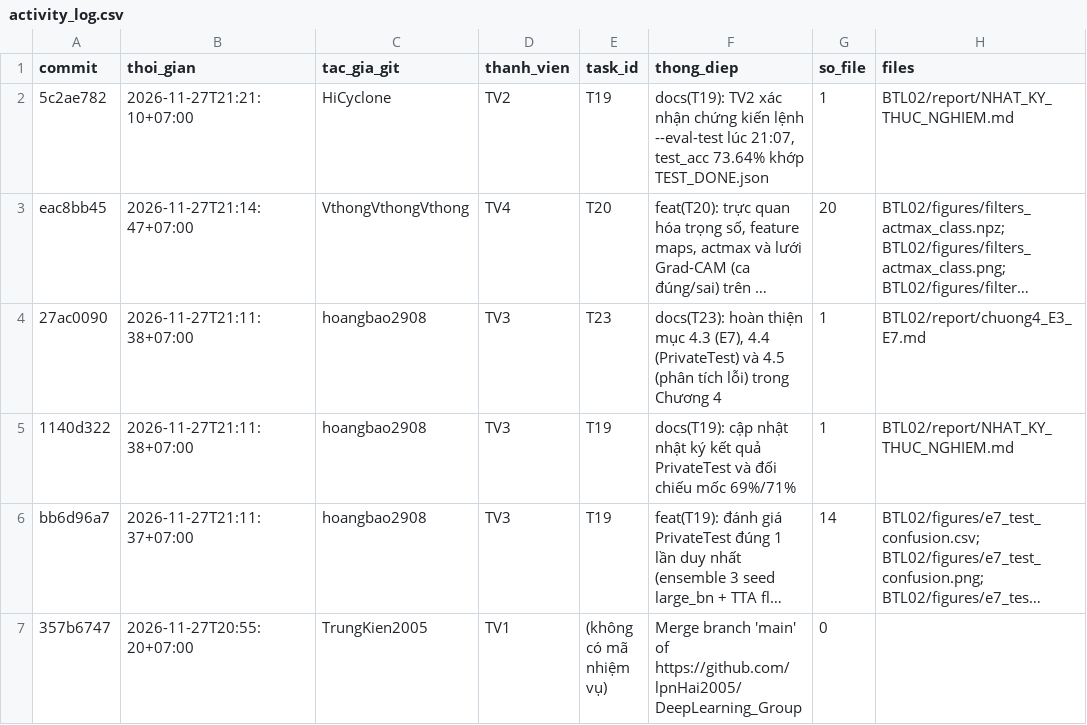
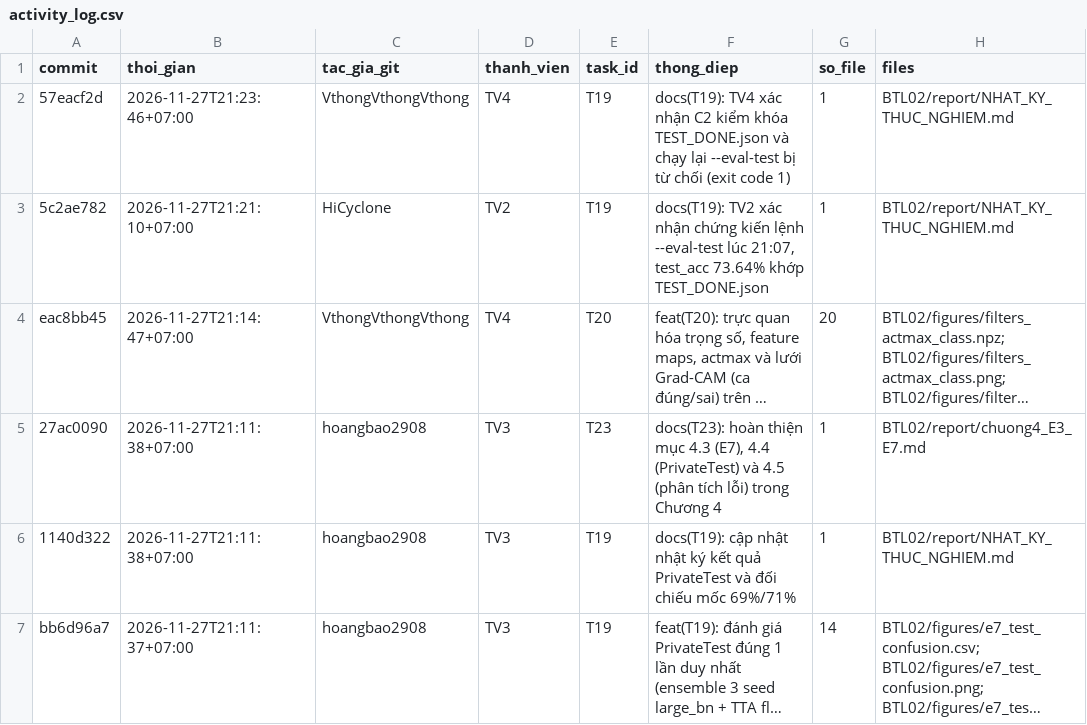
Before and after one commit to lpnHai2005/DeepLearning_Group, a CSV file: BTL02/tracking/activity_log.csv, drawn as a sheet; only a part is shown; the shorter side is filled out with more unchanged rows; long unchanged cells end in ….

```diff
--- a/BTL02/tracking/activity_log.csv
+++ b/BTL02/tracking/activity_log.csv
@@ -1,2 +1,3 @@
 commit,thoi_gian,tac_gia_git,thanh_vien,task_id,thong_diep,so_file,files
+57eacf2d,2026-11-27T21:23:46+07:00,VthongVthongVthong,TV4,T19,docs(T19): TV4 xác nhận C2 kiểm khóa TEST_DONE.json và chạy lại --eval-test bị từ chối (exit code 1),1,BTL02/report/NHAT_KY_THUC_NGHIEM.md
 5c2ae782,2026-11-27T21:21:10+07:00,HiCyclone,TV2,T19,"docs(T19): TV2 xác nhận chứng kiến lệnh --eval-test lúc 21:07, test_acc 73.64% khớp TEST_DONE.json",1,BTL02/report/NHAT_KY_THUC_NGHIEM.md
```
